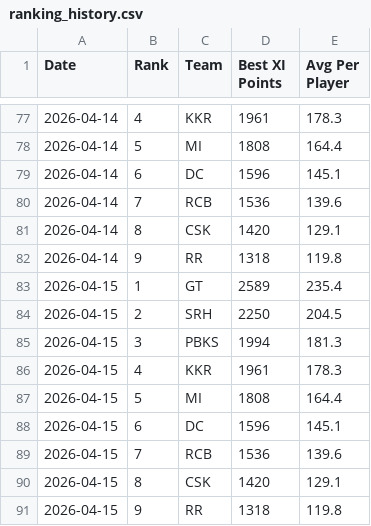
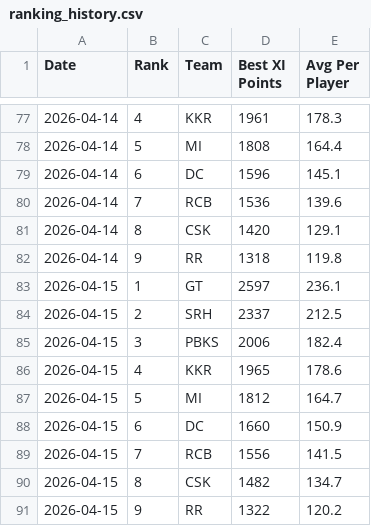
Before and after one commit to Malyala-Meghamsh/ipl-fantasy-league, a CSV file: ranking_history.csv, drawn as a sheet; only a part is shown, gaps mark what is left out.

```diff
--- a/ranking_history.csv
+++ b/ranking_history.csv
@@ -82,10 +82,10 @@ Date,Rank,Team,Best XI Points,Avg Per Player
 2026-04-14,9,RR,1318,119.8
-2026-04-15,1,GT,2589,235.4
-2026-04-15,2,SRH,2250,204.5
-2026-04-15,3,PBKS,1994,181.3
-2026-04-15,4,KKR,1961,178.3
-2026-04-15,5,MI,1808,164.4
-2026-04-15,6,DC,1596,145.1
-2026-04-15,7,RCB,1536,139.6
-2026-04-15,8,CSK,1420,129.1
-2026-04-15,9,RR,1318,119.8
+2026-04-15,1,GT,2597,236.1
+2026-04-15,2,SRH,2337,212.5
+2026-04-15,3,PBKS,2006,182.4
+2026-04-15,4,KKR,1965,178.6
+2026-04-15,5,MI,1812,164.7
+2026-04-15,6,DC,1660,150.9
+2026-04-15,7,RCB,1556,141.5
+2026-04-15,8,CSK,1482,134.7
+2026-04-15,9,RR,1322,120.2
```
Also changed, not shown: ipl_fantasy_stats.csv, ipl_fantasy_stats_2026-04-15.csv, 2 other files.
